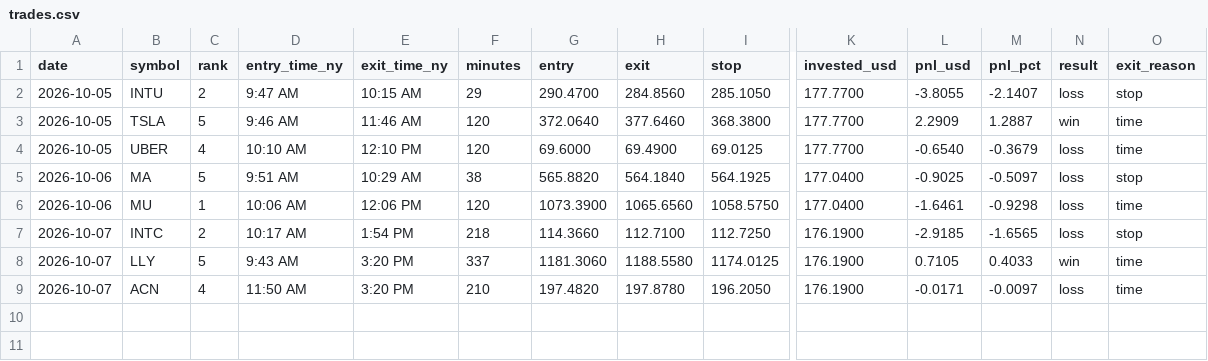
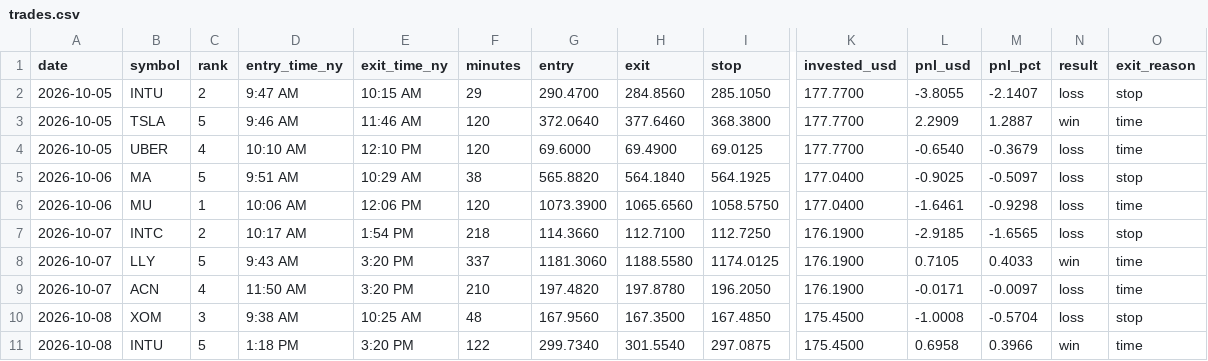
Before and after one commit to Mr-MTB/stock-assistant, a CSV file: journal/trades.csv, drawn as a sheet; only a part is shown, gaps mark what is left out; rows hold the shown columns only; the diff names each change by its address in the sheet, - before the commit and + after, or states it on an @@ line.

Commit message:
Update trade log, reports and journal

```diff
--- a/journal/trades.csv
+++ b/journal/trades.csv
+row 10: 2026-10-08 | XOM | 3 | 9:38 AM | 10:25 AM | 48 | 167.9560 | 167.3500 | 167.4850 | 175.4500 | -1.0008 | -0.5704 | loss | stop
+row 11: 2026-10-08 | INTU | 5 | 1:18 PM | 3:20 PM | 122 | 299.7340 | 301.5540 | 297.0875 | 175.4500 | 0.6958 | 0.3966 | win | time
```
Also changed, not shown: journal/days.csv, journal/signals.csv, 2 other files.
